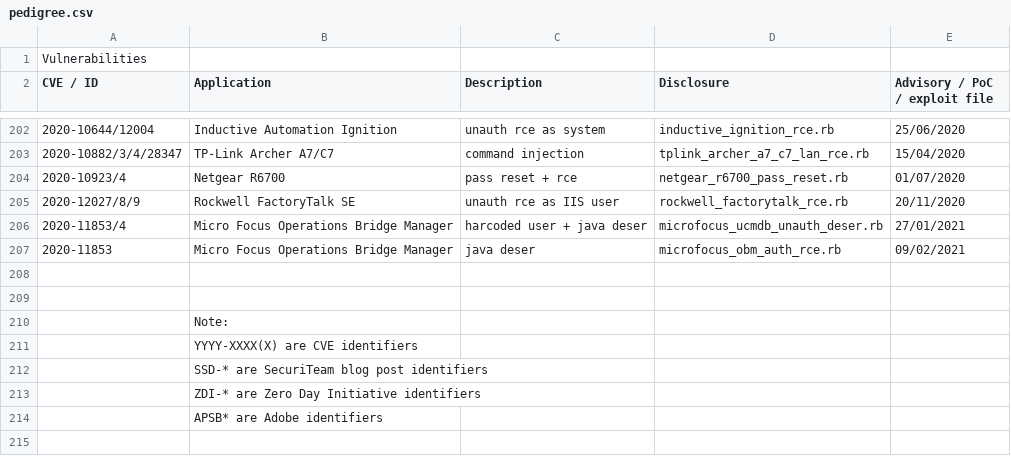
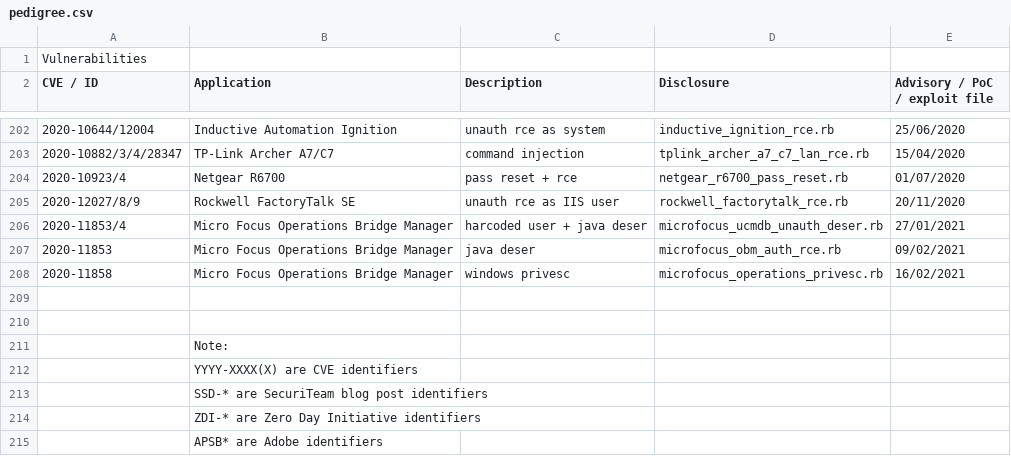
Before and after one commit to pedrib/PoC, a CSV file: pedigree.csv, drawn as a sheet; only a part is shown, gaps mark what is left out; the diff names each change by its address in the sheet, - before the commit and + after, or states it on an @@ line.

Commit message:
add last obm module for privesc

```diff
--- a/pedigree.csv
+++ b/pedigree.csv
+row 208: 2020-11858 | Micro Focus Operations Bridge Manager | windows privesc | microfocus_operations_privesc.rb | 16/02/2021
```
Also changed, not shown: 3 other files.
